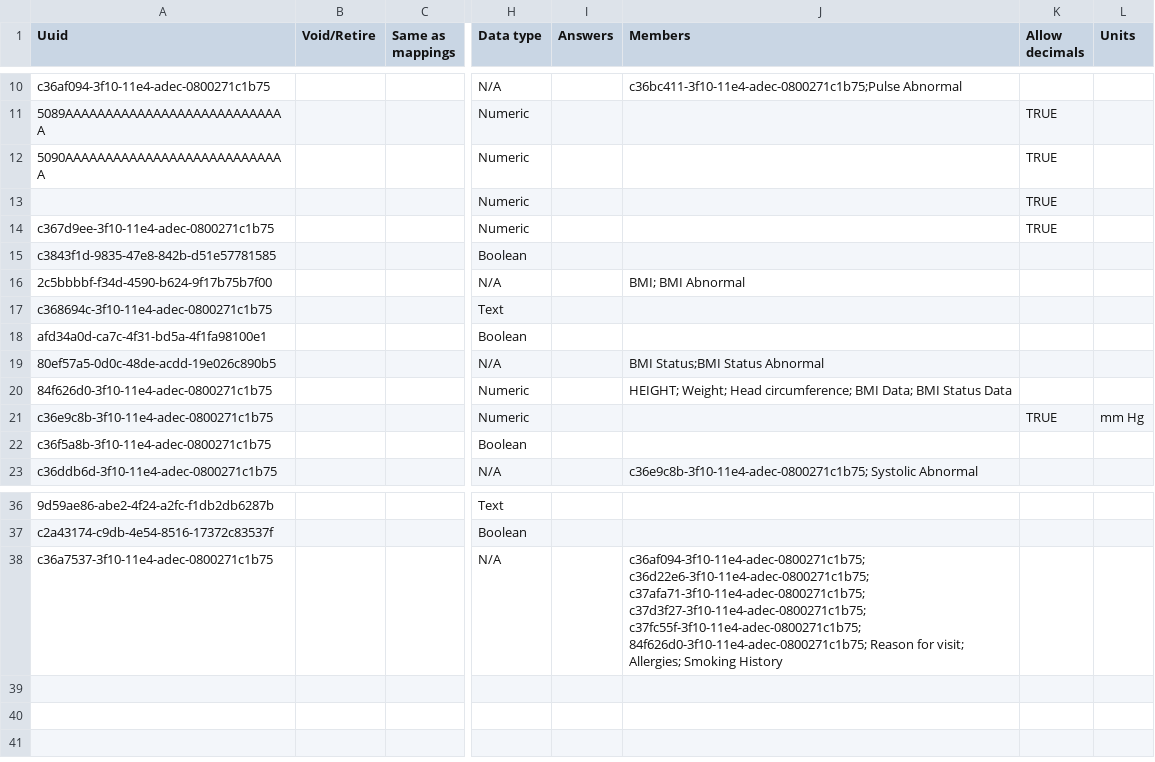
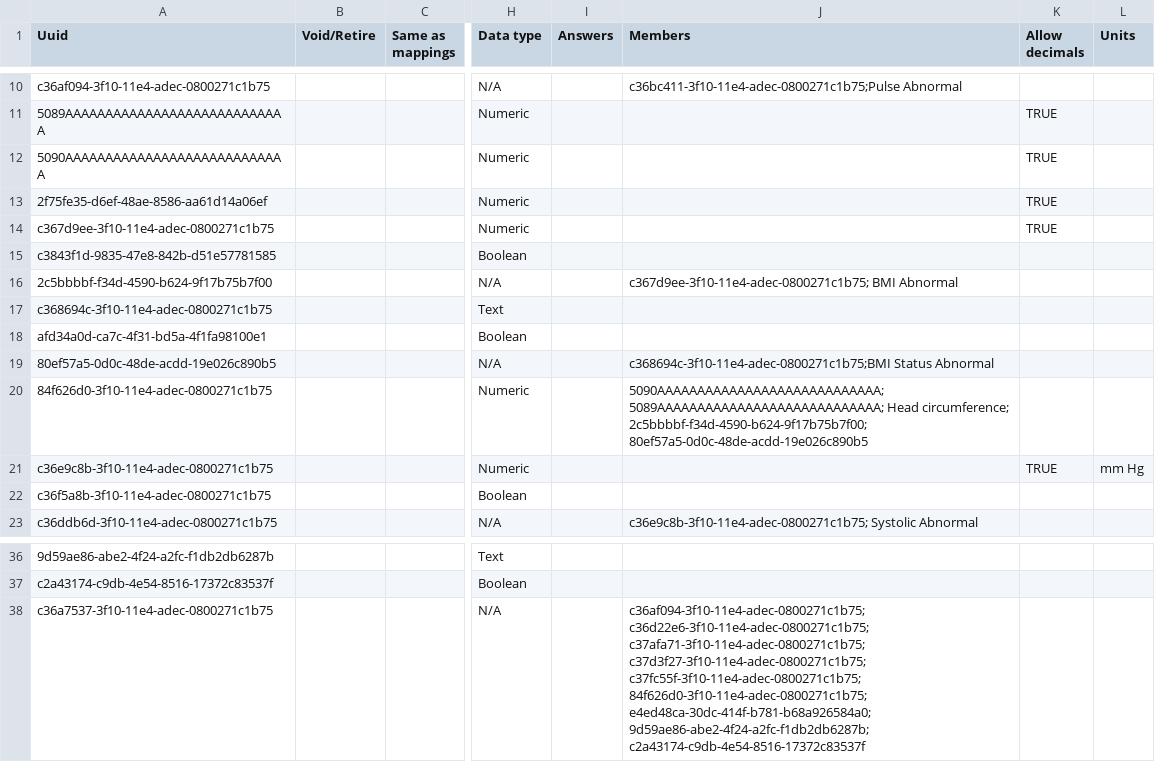
Before and after one commit to globalhealthcoalition/openmrs-config-ghc, a CSV file: configuration/concepts/intake.csv, drawn as a sheet; only a part is shown, gaps mark what is left out; the diff names each change by its address in the sheet, - before the commit and + after, or states it on an @@ line.

Commit message:
GHC-63: Set 'Intake' members by UUID

```diff
--- a/configuration/concepts/intake.csv
+++ b/configuration/concepts/intake.csv
-A13 (Uuid): (empty)
+A13 (Uuid): 2f75fe35-d6ef-48ae-8586-aa61d14a06ef
-J16 (Members): BMI; BMI Abnormal
+J16 (Members): c367d9ee-3f10-11e4-adec-0800271c1b75; BMI Abnormal
-J19 (Members): BMI Status;BMI Status Abnormal
+J19 (Members): c368694c-3f10-11e4-adec-0800271c1b75;BMI Status Abnormal
-J20 (Members): HEIGHT; Weight; Head circumference; BMI Data; BMI Status Data
+J20 (Members): 5090AAAAAAAAAAAAAAAAAAAAAAAAAAAA; 5089AAAAAAAAAAAAAAAAAAAAAAAAAAAA; Head circumference; 2c5bbbbf-f34d-4590-b624-9f17b75b7f00; 80ef57a5-0d0c-48de-acdd-19e026c890b5
-J38 (Members): …c37fc55f-3f10-11e4-adec-0800271c1b75; 84f626d0-3f10-11e4-adec-0800271c1b75; Reason for visit; Allergies; Smoking History
+J38 (Members): …c37fc55f-3f10-11e4-adec-0800271c1b75; 84f626d0-3f10-11e4-adec-0800271c1b75; e4ed48ca-30dc-414f-b781-b68a926584a0; 9d59ae86-abe2-4f24-a2fc-f1db2db6287b; c2a43174-c9db-4e54-8516-17372c83537f
```
